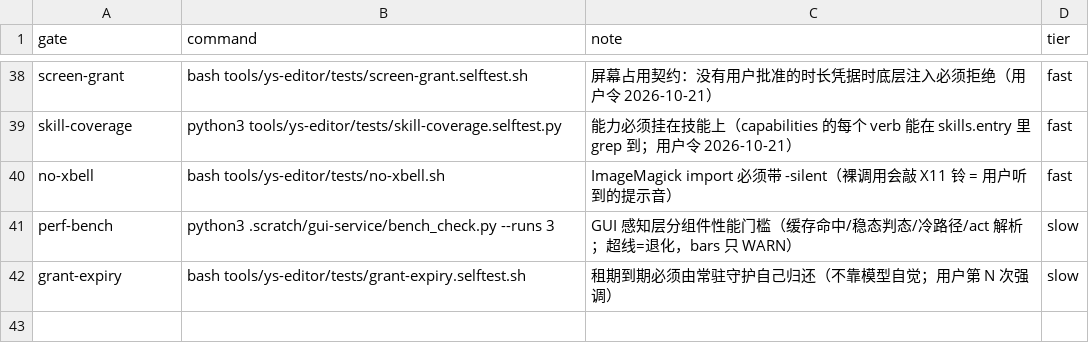
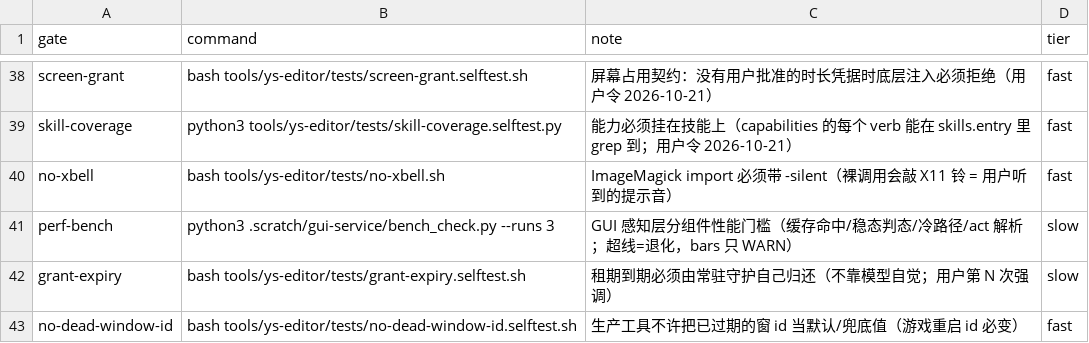
Before and after one commit to TheTouYu/genshin-ts, a TSV file: tools/failure-ledger.gates.tsv, drawn as a sheet; only a part is shown, gaps mark what is left out; the diff names each change by its address in the sheet, - before the commit and + after, or states it on an @@ line.

Commit message:
全库扫掉死窗 id（同族扩展）：一处解析 + 17 个工具改为 fail-loud
病根：游戏重启后窗口 id 必变（0x01400001→0x1800001→0x1600001），但 17 个工具把它写成默认/兜底值。
实测后果：ys-esc 的 ESC 发不出去（rc=1）、import -window 抓图失败，调用方按纪律中止。

修法（两层）：
1. **一处解析**：ys-game-env.sh 的 ys_resolve_wins 现在也解析游戏窗 id（ys_look.WIN，按 class 取面积最大），
   31 个 source ys-env.sh 的工具同时受益；
2. **写死即大声失败**：13 个 bash 工具的 ${YS_WIN:-死id} 改成 ${YS_WIN:?未解析…}——没有环境就报错，
   不再静默用死 id；ys-state/ys-lease/ys_look/ys_attrib/ys-loop 的 python 默认值同理。
3. 新门禁 no-dead-window-id：扫生产工具（排除 tests/、注释、docstring），
   幽灵窗识别与自测夹具用 `noqa: phantom-id` 显式放行。

验证：门禁 hits=0 PASS；ys_look.WIN 动态解析 = 0x1600001；ys-esc 冒烟 rc=0（占用 3s 后归 firefox）。

```diff
--- a/tools/failure-ledger.gates.tsv
+++ b/tools/failure-ledger.gates.tsv
+row 43: no-dead-window-id | bash tools/ys-editor/tests/no-dead-window-id.selftest.sh | 生产工具不许把已过期的窗 id 当默认/兜底值（游戏重启 id 必变） | fast
```
Also changed, not shown: 27 other files.
